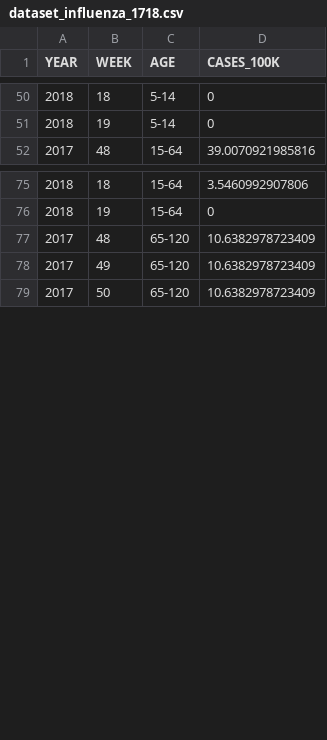
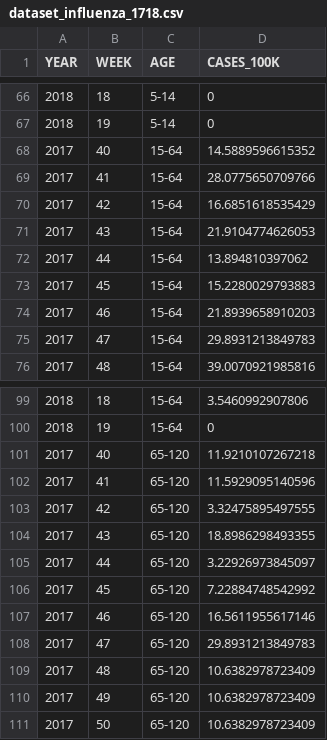
Before and after one commit to twallema/pySODM, a CSV file: tutorials/influenza_1718/data/raw/dataset_influenza_1718.csv, drawn as a sheet; only a part is shown, gaps mark what is left out; the diff covers the shown part only.

```diff
--- a/tutorials/influenza_1718/data/raw/dataset_influenza_1718.csv
+++ b/tutorials/influenza_1718/data/raw/dataset_influenza_1718.csv
@@ -51,2 +67,10 @@ YEAR,WEEK,AGE,CASES_100K
 2018,19,5-14,0
+2017,40,15-64,14.5889596615352
+2017,41,15-64,28.0775650709766
+2017,42,15-64,16.6851618535429
+2017,43,15-64,21.9104774626053
+2017,44,15-64,13.894810397062
+2017,45,15-64,15.2280029793883
+2017,46,15-64,21.8939658910203
+2017,47,15-64,29.8931213849783
 2017,48,15-64,39.0070921985816
@@ -76,2 +100,10 @@ YEAR,WEEK,AGE,CASES_100K
 2018,19,15-64,0
+2017,40,65-120,11.9210107267218
+2017,41,65-120,11.5929095140596
+2017,42,65-120,3.32475895497555
+2017,43,65-120,18.8986298493355
+2017,44,65-120,3.22926973845097
+2017,45,65-120,7.22884748542992
+2017,46,65-120,16.5611955617146
+2017,47,65-120,29.8931213849783
 2017,48,65-120,10.6382978723409
```
Also changed, not shown: 16 added rows elsewhere in this file, tutorials/influenza_1718/data/interim/data_influenza_1718_format.csv, tutorials/influenza_1718/data/interim/data_influenza_1718_format_100K.csv, 44 other files.
